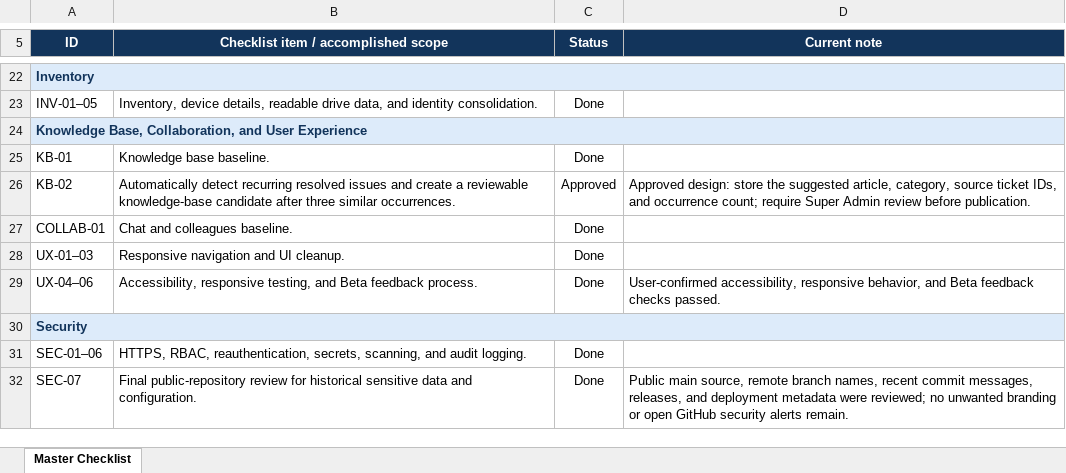
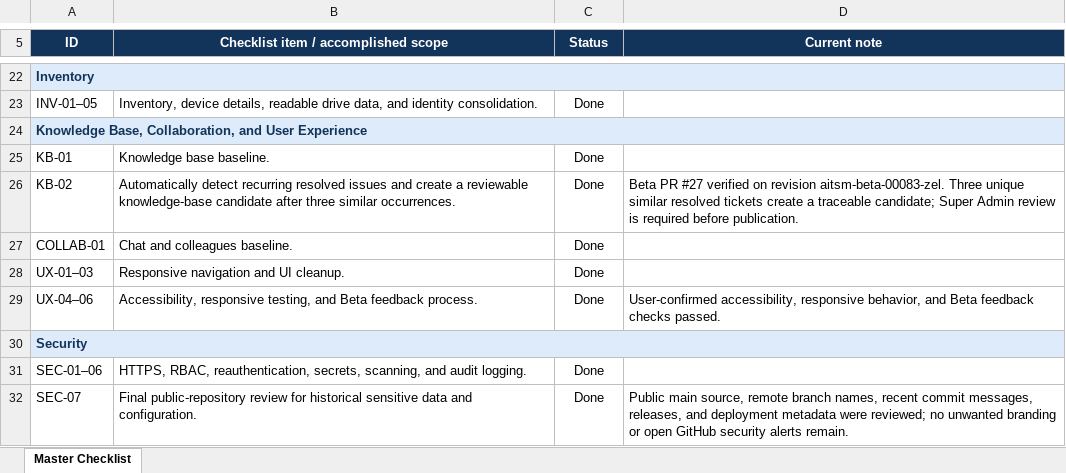
Before and after one commit to suppyooww-rgb/AITSM, an Excel workbook: documentation/AITSM_Master_Checklist.xlsx, sheet Master Checklist, drawn as a sheet; only a part is shown, gaps mark what is left out; values as stored, in another font and other column widths than the file's, no borders; conditional formats not drawn; the diff names each change by its address in the sheet, - before the commit and + after, or states it on an @@ line.

Commit message:
Mark KB-02 complete after Beta verification

```diff
--- a/documentation/AITSM_Master_Checklist.xlsx (sheet Master Checklist)
+++ b/documentation/AITSM_Master_Checklist.xlsx (sheet Master Checklist)
-C26 (Status): Approved
+C26 (Status): Done
-D26 (Current note): Approved design: store the suggested article, category, source ticket IDs, and occurrence count; require Super Admin review before publication.
+D26 (Current note): Beta PR #27 verified on revision aitsm-beta-00083-zel. Three unique similar resolved tickets create a traceable candidate; Super Admin review is required before publication.
```
